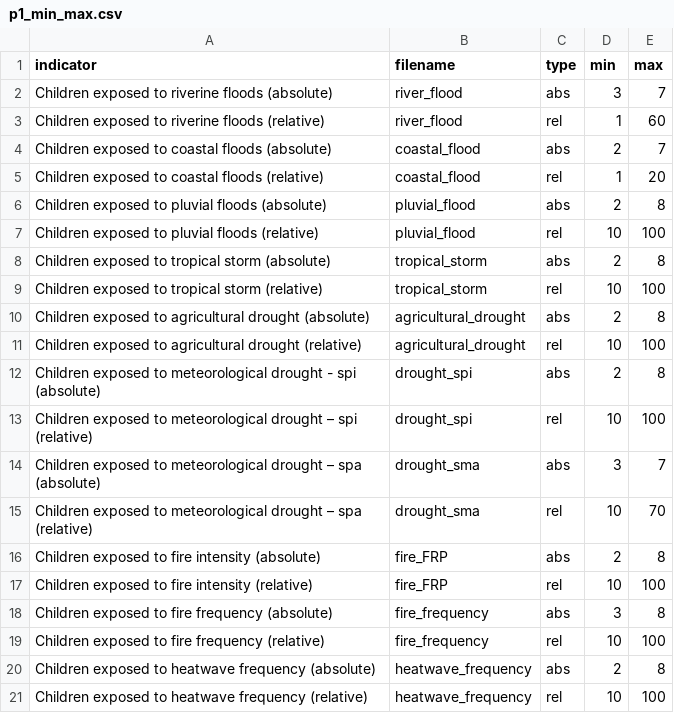
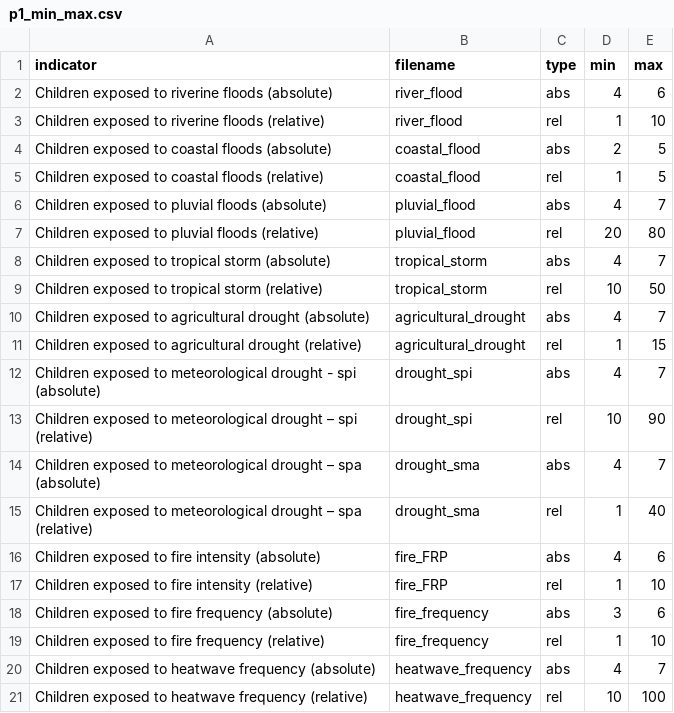
Before and after one commit to dohyung-kim/ccri, a CSV file: data/CCRI_results_misc/p1_min_max.csv, drawn as a sheet; only a part is shown; the diff covers the shown part only.

```diff
--- a/data/CCRI_results_misc/p1_min_max.csv
+++ b/data/CCRI_results_misc/p1_min_max.csv
@@ -1,21 +1,21 @@
 indicator,filename,type,min,max
-Children exposed to riverine floods (absolute),river_flood,abs,3,7
-Children exposed to riverine floods (relative),river_flood,rel,1,60
-Children exposed to coastal floods (absolute),coastal_flood,abs,2,7
-Children exposed to coastal floods (relative),coastal_flood,rel,1,20
-Children exposed to pluvial floods (absolute),pluvial_flood,abs,2,8
-Children exposed to pluvial floods (relative),pluvial_flood,rel,10,100
-Children exposed to tropical storm (absolute),tropical_storm,abs,2,8
-Children exposed to tropical storm (relative),tropical_storm,rel,10,100
-Children exposed to agricultural drought (absolute),agricultural_drought,abs,2,8
-Children exposed to agricultural drought (relative),agricultural_drought,rel,10,100
-Children exposed to meteorological drought - spi (absolute),drought_spi,abs,2,8
-Children exposed to meteorological drought – spi (relative),drought_spi,rel,10,100
-Children exposed to meteorological drought – spa (absolute),drought_sma,abs,3,7
-Children exposed to meteorological drought – spa (relative),drought_sma,rel,10,70
-Children exposed to fire intensity (absolute),fire_FRP,abs,2,8
-Children exposed to fire intensity (relative),fire_FRP,rel,10,100
-Children exposed to fire frequency (absolute),fire_frequency,abs,3,8
-Children exposed to fire frequency (relative),fire_frequency,rel,10,100
-Children exposed to heatwave frequency (absolute),heatwave_frequency,abs,2,8
+Children exposed to riverine floods (absolute),river_flood,abs,4,6
+Children exposed to riverine floods (relative),river_flood,rel,1,10
+Children exposed to coastal floods (absolute),coastal_flood,abs,2,5
+Children exposed to coastal floods (relative),coastal_flood,rel,1,5
+Children exposed to pluvial floods (absolute),pluvial_flood,abs,4,7
+Children exposed to pluvial floods (relative),pluvial_flood,rel,20,80
+Children exposed to tropical storm (absolute),tropical_storm,abs,4,7
+Children exposed to tropical storm (relative),tropical_storm,rel,10,50
+Children exposed to agricultural drought (absolute),agricultural_drought,abs,4,7
+Children exposed to agricultural drought (relative),agricultural_drought,rel,1,15
+Children exposed to meteorological drought - spi (absolute),drought_spi,abs,4,7
+Children exposed to meteorological drought – spi (relative),drought_spi,rel,10,90
+Children exposed to meteorological drought – spa (absolute),drought_sma,abs,4,7
+Children exposed to meteorological drought – spa (relative),drought_sma,rel,1,40
+Children exposed to fire intensity (absolute),fire_FRP,abs,4,6
+Children exposed to fire intensity (relative),fire_FRP,rel,1,10
+Children exposed to fire frequency (absolute),fire_frequency,abs,3,6
+Children exposed to fire frequency (relative),fire_frequency,rel,1,10
+Children exposed to heatwave frequency (absolute),heatwave_frequency,abs,4,7
 Children exposed to heatwave frequency (relative),heatwave_frequency,rel,10,100
```
Also changed, not shown: 22 edited cells elsewhere in this file, data/CCRI_results_misc/P2_Merged_Normalized_avg.csv, data/CCRI_results_misc/p1_p2_avg_ccri.csv, 3 other files.
